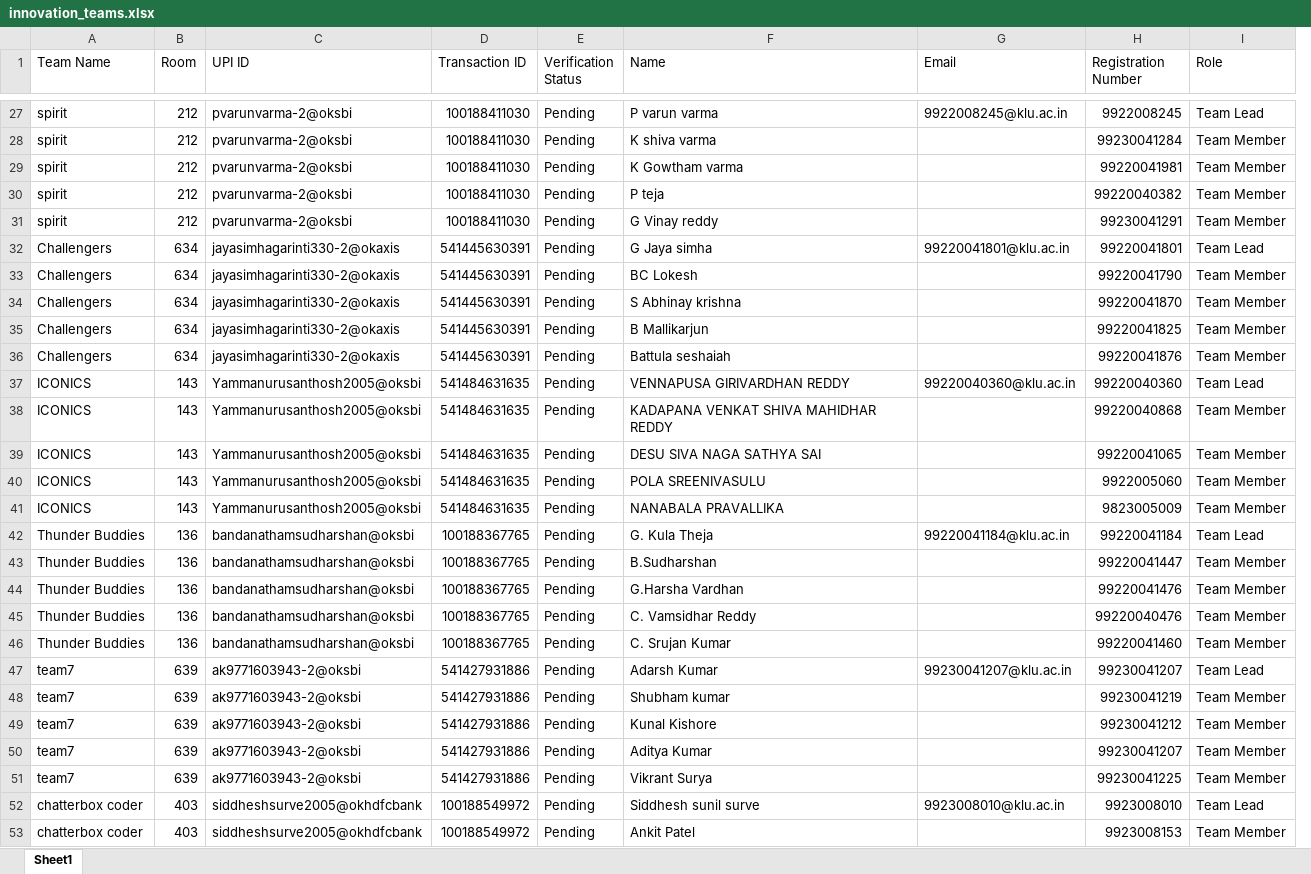
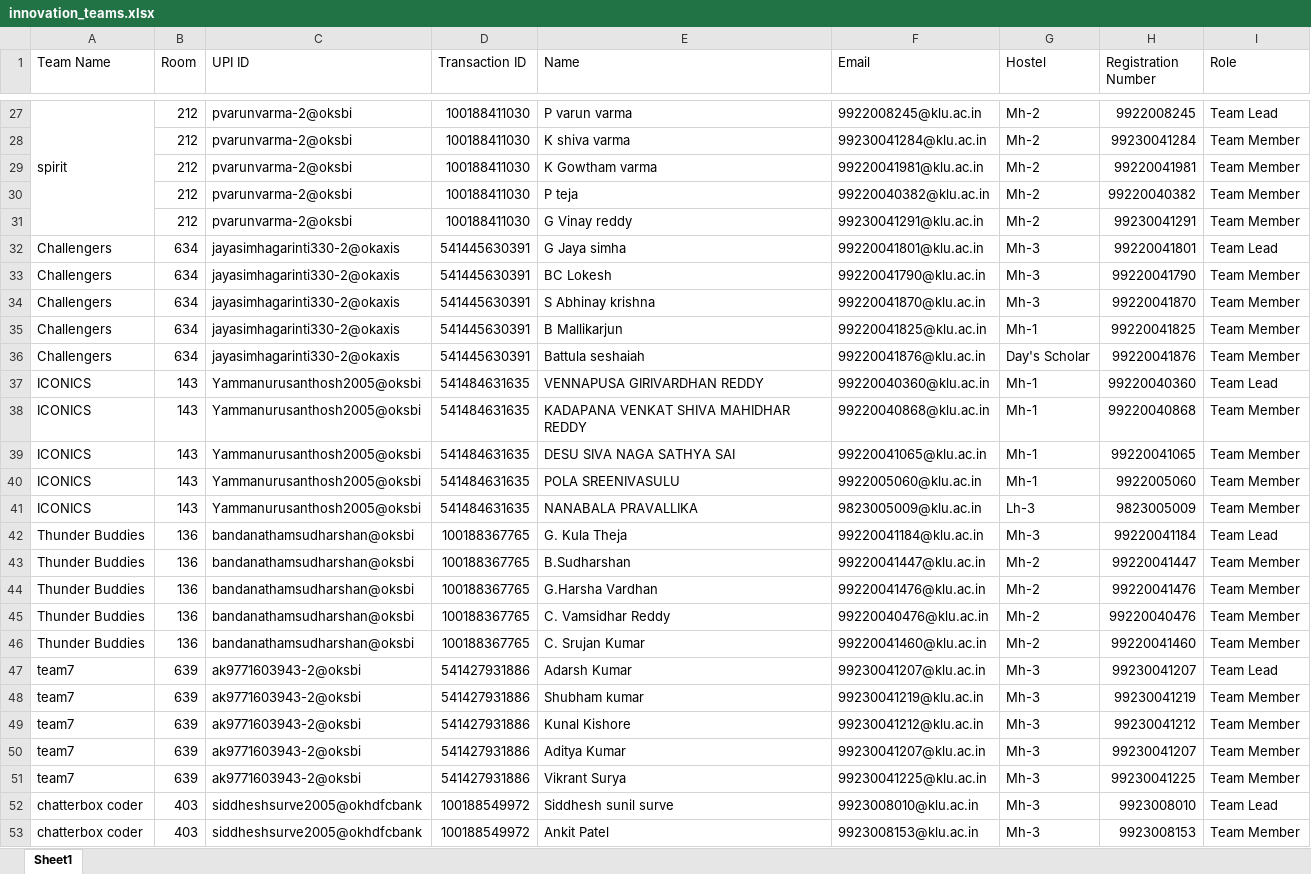
Before and after one commit to mohanavamsi0614/cb-kare-server, an Excel workbook: innovation_teams.xlsx, sheet Sheet1, drawn as a sheet; only a part is shown, gaps mark what is left out; values as stored, in another font and other column widths than the file's, no cell formats; removed rows and columns are numbered as before the commit, all else as after; the diff covers the shown part only; the diff names each change by its address in the sheet, - before the commit and + after, or states it on an @@ line.

```diff
--- a/innovation_teams.xlsx (sheet Sheet1)
+++ b/innovation_teams.xlsx (sheet Sheet1)
-column E (Verification Status), rows 27-53: all Pending
+column G (Hostel), rows 27-53: Mh-2 | Mh-2 | Mh-2 | Mh-2 | Mh-2 | Mh-3 | Mh-3 | Mh-3 | Mh-1 | Day's Scholar | Mh-1 | Mh-1 | Mh-1 | Mh-1 | Lh-3 | Mh-3 | Mh-2 | Mh-2 | Mh-2 | Mh-2 | Mh-3 | Mh-3 | Mh-3 | Mh-3 | Mh-3 | Mh-3 | Mh-3
+A27:A31 merged
-A28:A31 (Team Name): spirit
+A28:A31 (Team Name): (empty)
-F28 (Email): (empty)
+F28 (Email): 99230041284@klu.ac.in
-F29 (Email): (empty)
+F29 (Email): 99220041981@klu.ac.in
-F30 (Email): (empty)
+F30 (Email): 99220040382@klu.ac.in
-F31 (Email): (empty)
+F31 (Email): 99230041291@klu.ac.in
-F33 (Email): (empty)
+F33 (Email): 99220041790@klu.ac.in
-F34 (Email): (empty)
+F34 (Email): 99220041870@klu.ac.in
-F35 (Email): (empty)
+F35 (Email): 99220041825@klu.ac.in
-F36 (Email): (empty)
+F36 (Email): 99220041876@klu.ac.in
-F38 (Email): (empty)
+F38 (Email): 99220040868@klu.ac.in
-F39 (Email): (empty)
+F39 (Email): 99220041065@klu.ac.in
-F40 (Email): (empty)
+F40 (Email): 9922005060@klu.ac.in
-F41 (Email): (empty)
+F41 (Email): 9823005009@klu.ac.in
-F43 (Email): (empty)
+F43 (Email): 99220041447@klu.ac.in
-F44 (Email): (empty)
+F44 (Email): 99220041476@klu.ac.in
-F45 (Email): (empty)
+F45 (Email): 99220040476@klu.ac.in
-F46 (Email): (empty)
+F46 (Email): 99220041460@klu.ac.in
-F48 (Email): (empty)
+F48 (Email): 99230041219@klu.ac.in
-F49 (Email): (empty)
+F49 (Email): 99230041212@klu.ac.in
-F50 (Email): (empty)
+F50 (Email): 99230041207@klu.ac.in
-F51 (Email): (empty)
+F51 (Email): 99230041225@klu.ac.in
-F53 (Email): (empty)
+F53 (Email): 9923008153@klu.ac.in
```
Also changed, not shown: 99 added rows, 19 removed rows, 1 moved row, 261 edited cells and merged cells elsewhere in this sheet, cell formats, 2 other files.
